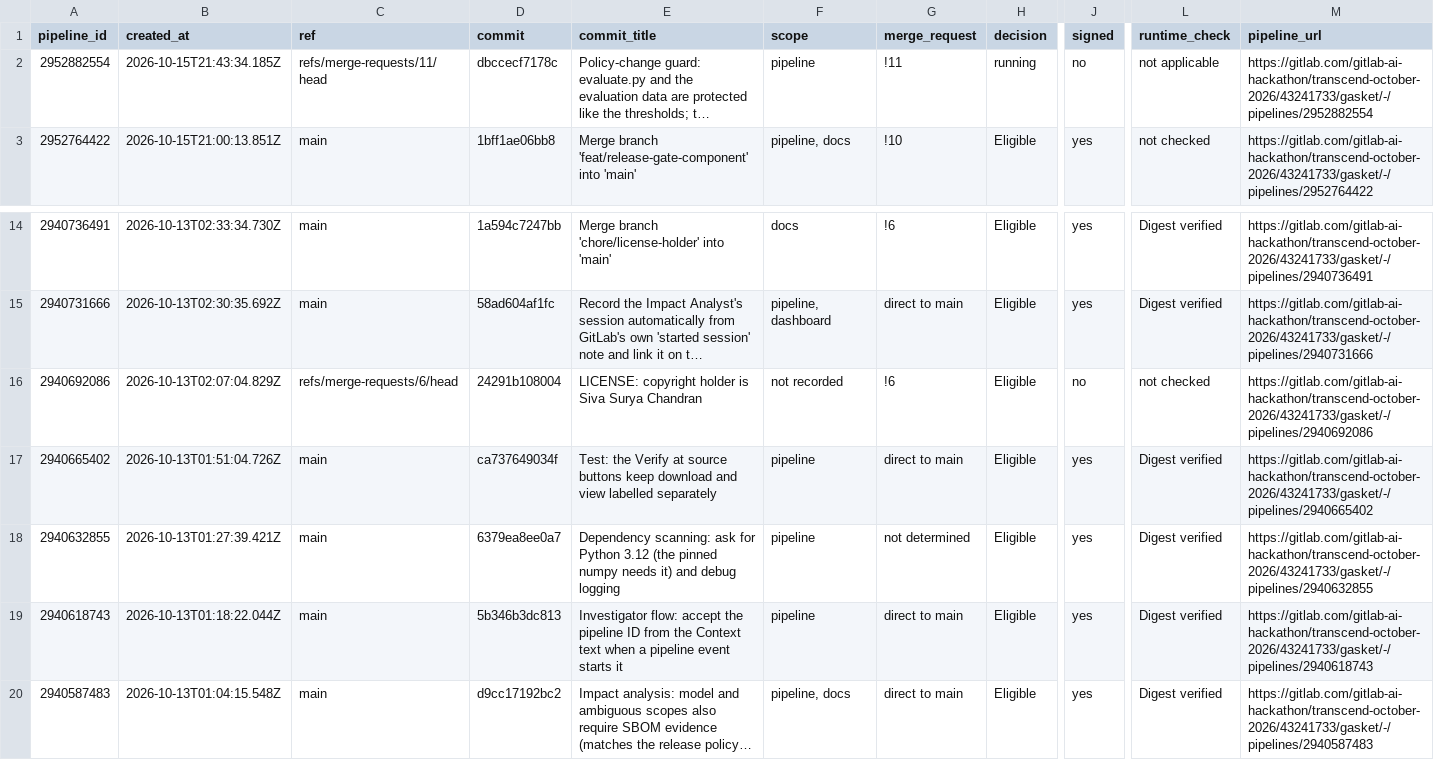
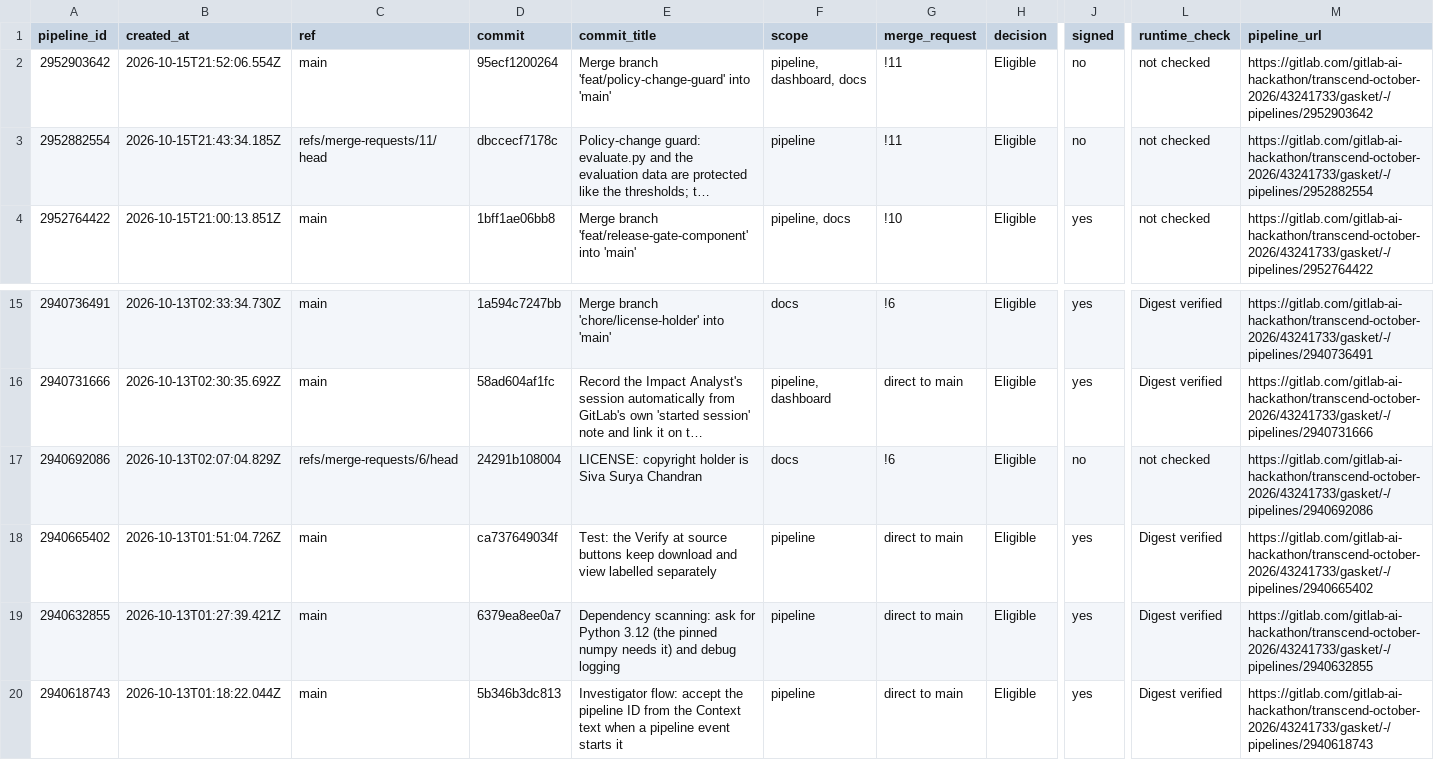
Before and after one commit to sivasuryachandran/gasket-evidence, a CSV file: ledger.csv, drawn as a sheet; only a part is shown, gaps mark what is left out; the shorter side is filled out with more unchanged rows; long unchanged cells end in …; addresses are those after the commit; rows hold the shown columns only; the diff names each change by its address in the sheet, - before the commit and + after, or states it on an @@ line.

```diff
--- a/ledger.csv
+++ b/ledger.csv
+row 2: 2952903642 | 2026-10-15T21:52:06.554Z | main | 95ecf1200264 | Merge branch 'feat/policy-change-guard' into 'main' | pipeline, dashboard, docs | !11 | Eligible | no | not checked | https://gitlab.com/gitlab-ai-hackathon/transcend-october-2026/43241733/gasket/-/pipelines/2952903642
-H3 (decision): running
+H3 (decision): Eligible
-L3 (runtime_check): not applicable
+L3 (runtime_check): not checked
-F17 (scope): not recorded
+F17 (scope): docs
-G19 (merge_request): not determined
+G19 (merge_request): direct to main
```
Also changed, not shown: 13 other files.
